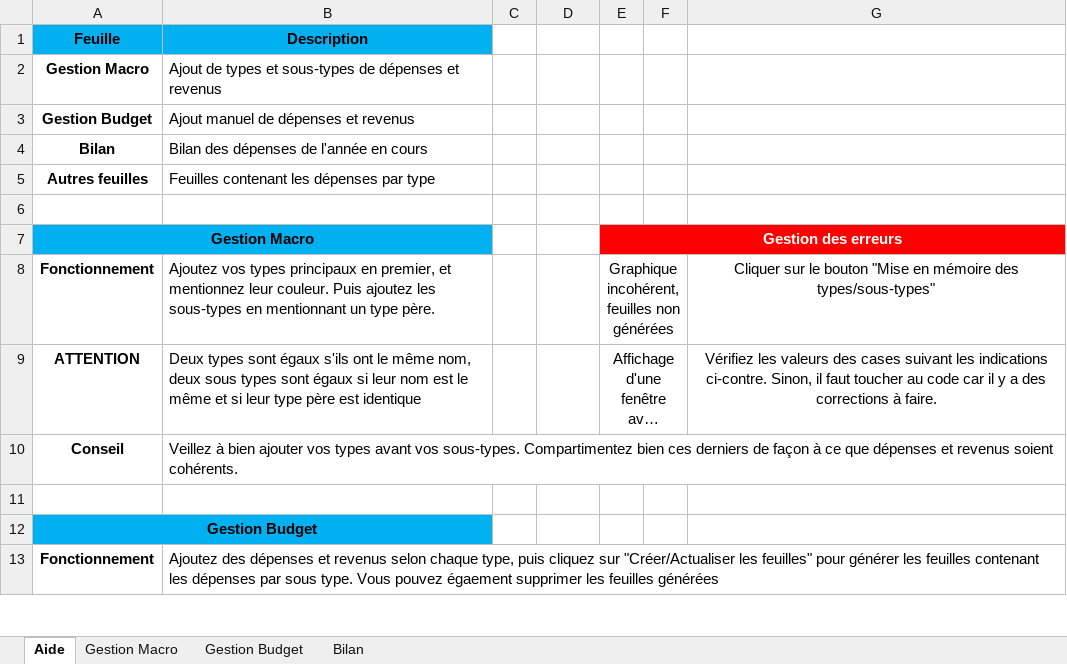
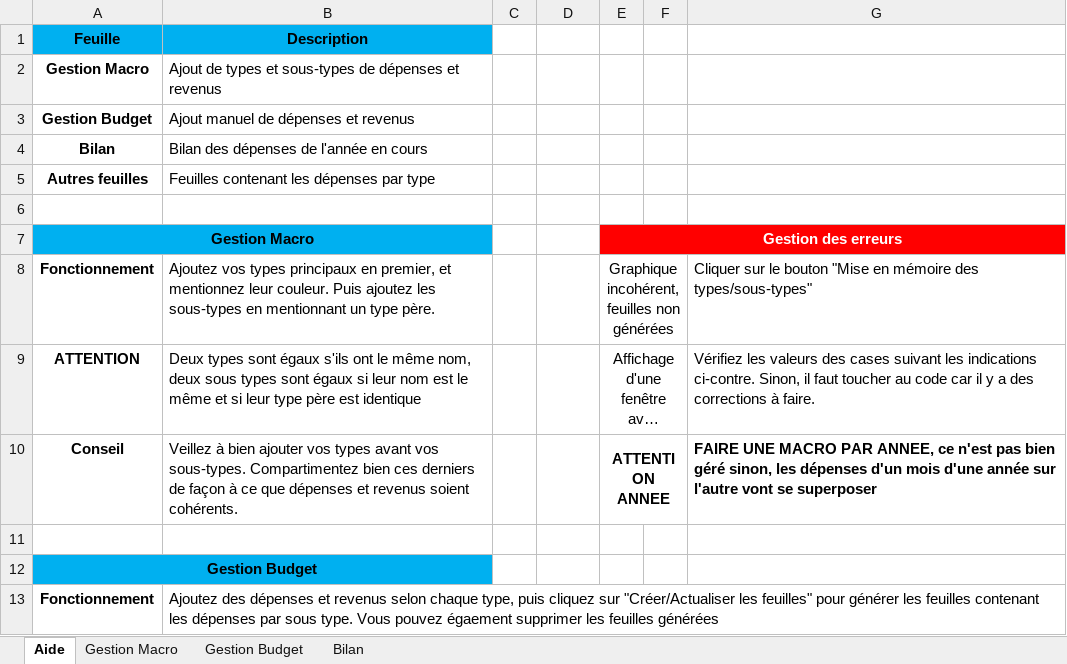
Before and after one commit to matthieusb/Macro-GestionBudget, an Excel workbook: Macro Picsou.xlsm, sheet Aide, drawn as a sheet; only a part is shown; long unchanged cells end in …; values as stored, in another font and other column widths than the file's, no borders; charts and pictures not drawn; the diff names each change by its address in the sheet, - before the commit and + after, or states it on an @@ line.

Commit message:
Ajustement sur l'ajout des depenses et revenus (Plus de verif sur l'annee) et modifs de l'aide

```diff
--- a/Macro Picsou.xlsm (sheet Aide)
+++ b/Macro Picsou.xlsm (sheet Aide)
-G8:G9 alignment: center
+G8:G9 alignment: left
-E10: (empty)
+E10: ATTENTION ANNEE
+E10:F10 merged
-G10: (empty)
+G10: FAIRE UNE MACRO PAR ANNEE, ce n'est pas bien géré sinon, les dépenses d'un mois d'une année sur l'autre vont se superposer
```
Also changed, not shown: charts or pictures.
